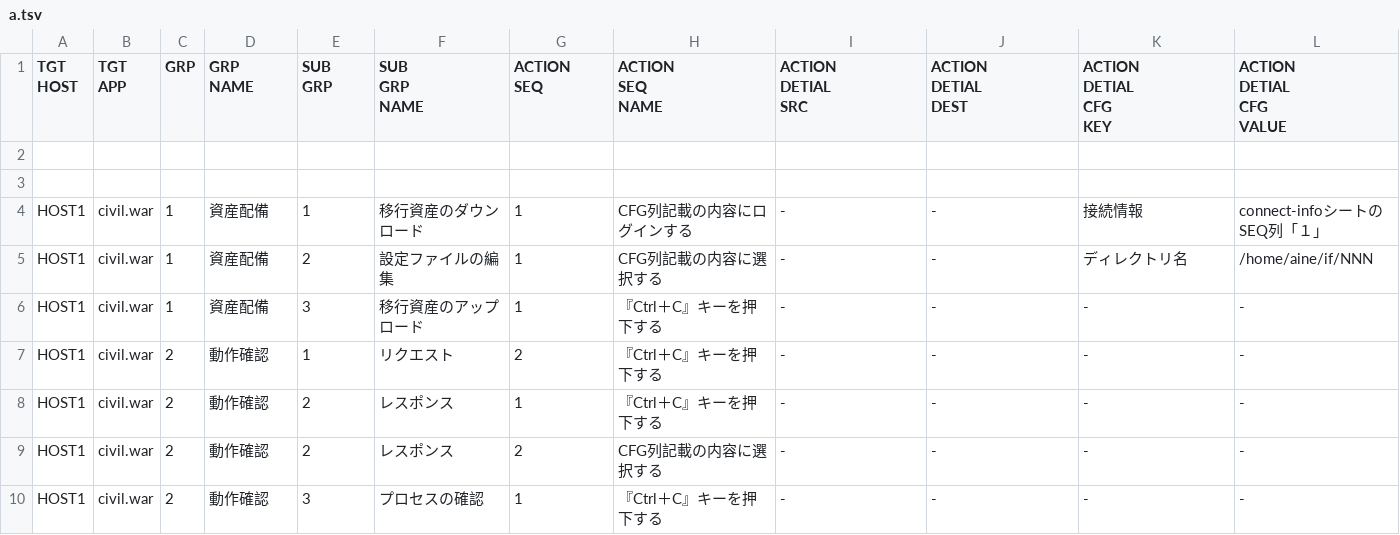
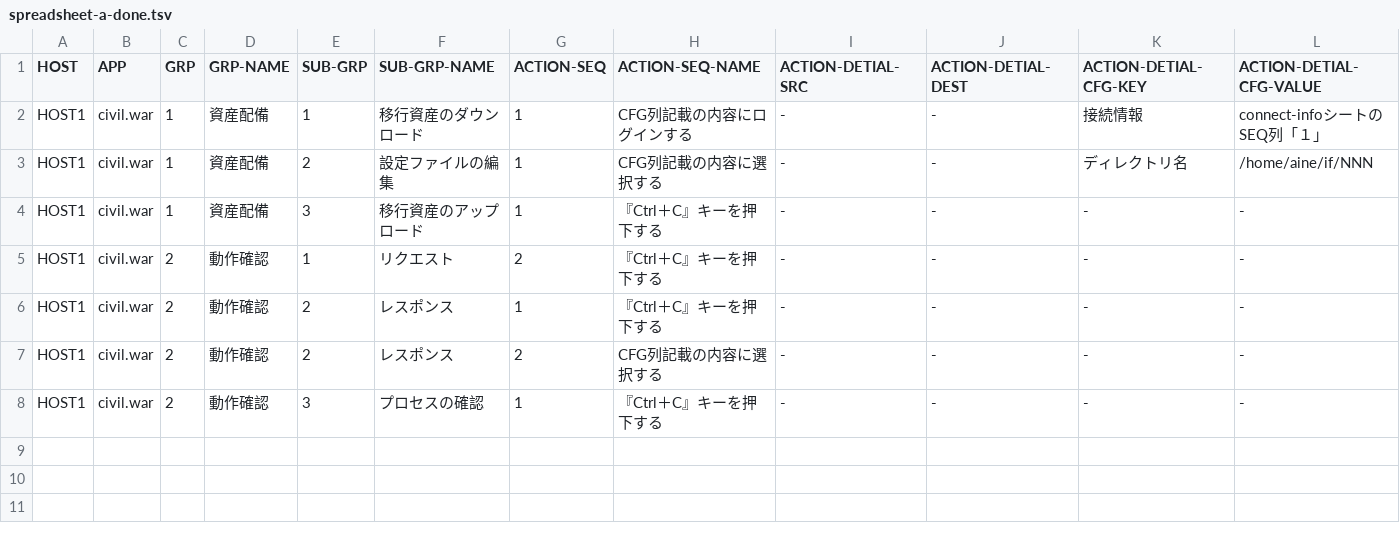
Before and after one commit to ukijumotahaneniarukenia/script-env, a TSV file: spreadsheet-a-done.tsv (was a.tsv), drawn as a sheet; only a part is shown; rows hold the shown columns only; ↵ is a line break in a cell; the diff names each change by its address in the sheet, - before the commit and + after, or states it on an @@ line.

```diff
--- a/a.tsv
+++ b/spreadsheet-a-done.tsv
-A1: TGT ↵ HOST
+A1: HOST
-B1: TGT ↵ APP
+B1: APP
-D1: GRP ↵ NAME
+D1: GRP-NAME
-E1: SUB ↵ GRP
+E1: SUB-GRP
-F1: SUB ↵ GRP ↵ NAME
+F1: SUB-GRP-NAME
-G1: ACTION ↵ SEQ
+G1: ACTION-SEQ
-H1: ACTION ↵ SEQ ↵ NAME
+H1: ACTION-SEQ-NAME
-I1: ACTION ↵ DETIAL ↵ SRC
+I1: ACTION-DETIAL-SRC
-J1: ACTION ↵ DETIAL ↵ DEST
+J1: ACTION-DETIAL-DEST
-K1: ACTION ↵ DETIAL ↵ CFG ↵ KEY
+K1: ACTION-DETIAL-CFG-KEY
-L1: ACTION ↵ DETIAL ↵ CFG ↵ VALUE
+L1: ACTION-DETIAL-CFG-VALUE
-row 2: (empty)
-row 3: (empty)
```
Also changed, not shown: spreadsheet-a.tsv, 2 other files.
